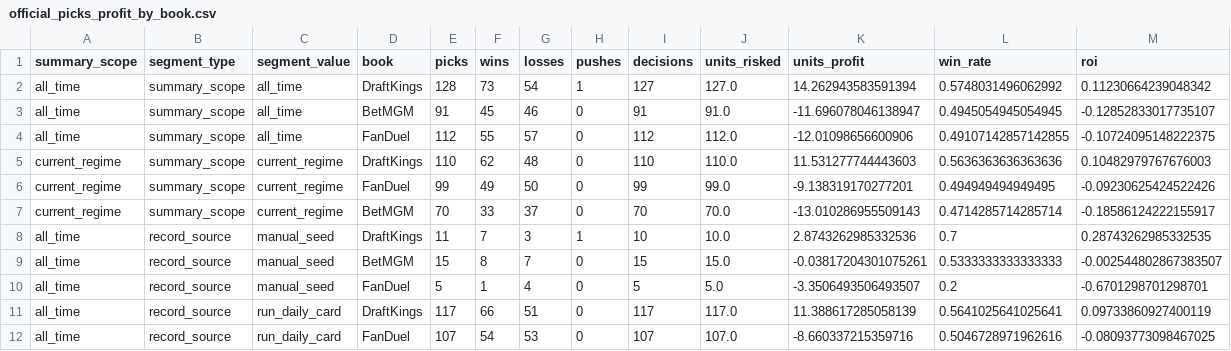
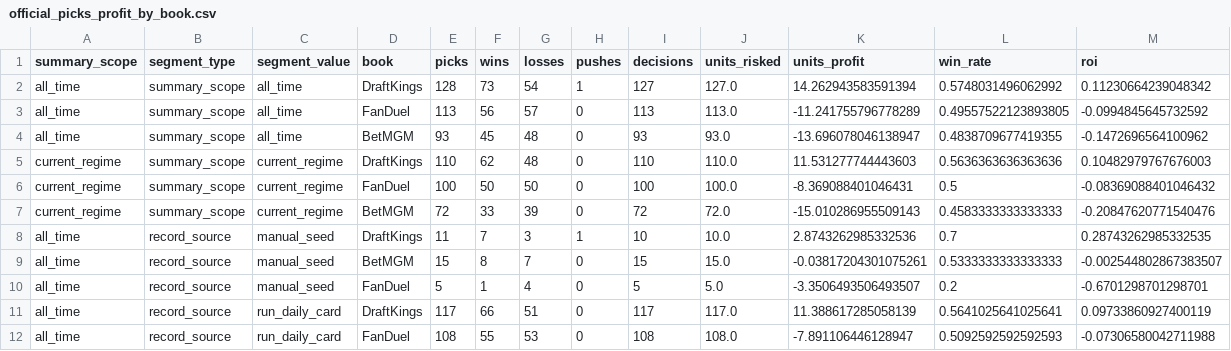
Before and after one commit to Ethrogo/proGramble, a CSV file: MLB/data/tracking/official_picks_profit_by_book.csv, drawn as a sheet; only a part is shown; the diff covers the shown part only.

```diff
--- a/MLB/data/tracking/official_picks_profit_by_book.csv
+++ b/MLB/data/tracking/official_picks_profit_by_book.csv
@@ -2,7 +2,7 @@ summary_scope,segment_type,segment_value,book,picks,wins,losses,pushes,decisions
 all_time,summary_scope,all_time,DraftKings,128,73,54,1,127,127.0,14.262943583591394,0.5748031496062992,0.11230664239048342
-all_time,summary_scope,all_time,BetMGM,91,45,46,0,91,91.0,-11.696078046138947,0.4945054945054945,-0.12852833017735107
-all_time,summary_scope,all_time,FanDuel,112,55,57,0,112,112.0,-12.01098656600906,0.49107142857142855,-0.10724095148222375
+all_time,summary_scope,all_time,FanDuel,113,56,57,0,113,113.0,-11.241755796778289,0.49557522123893805,-0.0994845645732592
+all_time,summary_scope,all_time,BetMGM,93,45,48,0,93,93.0,-13.696078046138947,0.4838709677419355,-0.1472696564100962
 current_regime,summary_scope,current_regime,DraftKings,110,62,48,0,110,110.0,11.531277744443603,0.5636363636363636,0.10482979767676003
-current_regime,summary_scope,current_regime,FanDuel,99,49,50,0,99,99.0,-9.138319170277201,0.494949494949495,-0.09230625424522426
-current_regime,summary_scope,current_regime,BetMGM,70,33,37,0,70,70.0,-13.010286955509143,0.4714285714285714,-0.18586124222155917
+current_regime,summary_scope,current_regime,FanDuel,100,50,50,0,100,100.0,-8.369088401046431,0.5,-0.08369088401046432
+current_regime,summary_scope,current_regime,BetMGM,72,33,39,0,72,72.0,-15.010286955509143,0.4583333333333333,-0.20847620771540476
 all_time,record_source,manual_seed,DraftKings,11,7,3,1,10,10.0,2.8743262985332536,0.7,0.28743262985332535
@@ -11,2 +11,2 @@ all_time,record_source,manual_seed,FanDuel,5,1,4,0,5,5.0,-3.3506493506493507,0.2
 all_time,record_source,run_daily_card,DraftKings,117,66,51,0,117,117.0,11.388617285058139,0.5641025641025641,0.09733860927400119
-all_time,record_source,run_daily_card,FanDuel,107,54,53,0,107,107.0,-8.660337215359716,0.5046728971962616,-0.08093773098467025
+all_time,record_source,run_daily_card,FanDuel,108,55,53,0,108,108.0,-7.891106446128947,0.5092592592592593,-0.07306580042711988
```
Also changed, not shown: 49 edited cells elsewhere in this file, MLB/data/tracking/official_picks_history.csv, MLB/data/tracking/official_picks_profit_report.csv, 10 other files.
